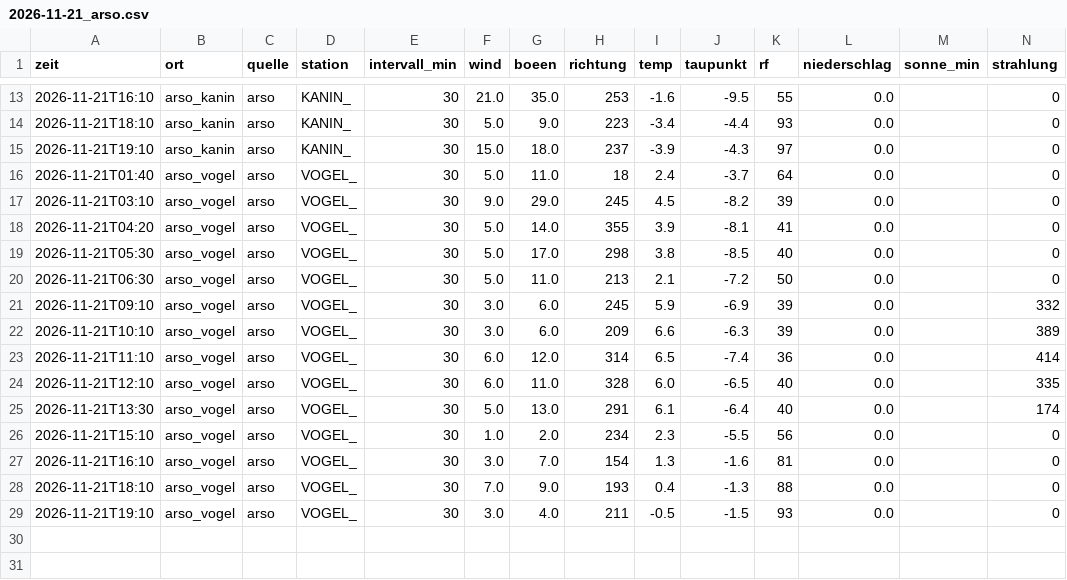
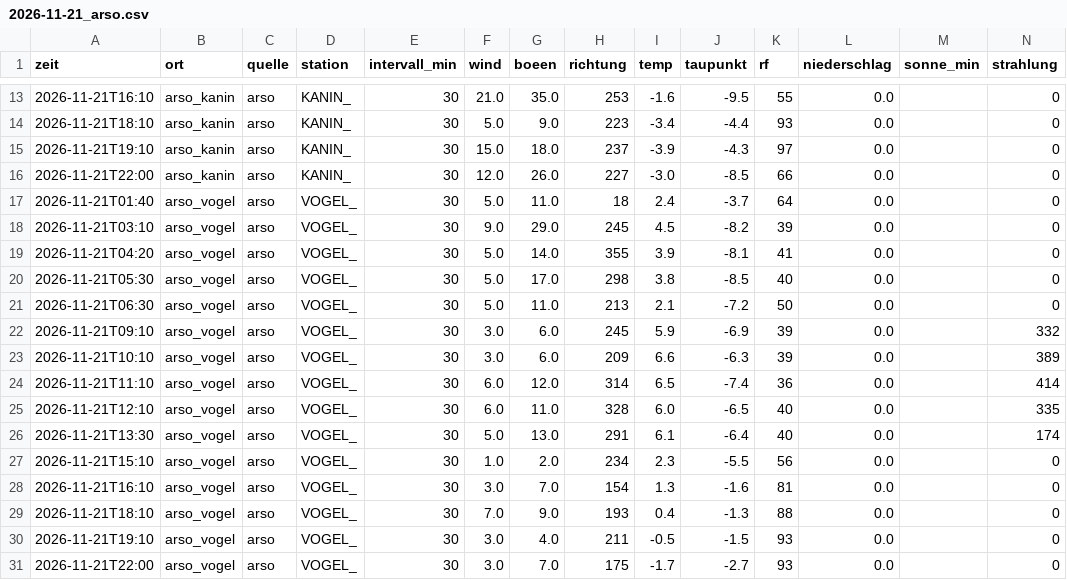
Before and after one commit to SalamanderCreator/flugwetter, a CSV file: data/v2/messungen/2026-11/2026-11-21_arso.csv, drawn as a sheet; only a part is shown, gaps mark what is left out; rows hold the shown columns only; the diff names each change by its address in the sheet, - before the commit and + after, or states it on an @@ line.

```diff
--- a/data/v2/messungen/2026-11/2026-11-21_arso.csv
+++ b/data/v2/messungen/2026-11/2026-11-21_arso.csv
+row 16: 2026-11-21T22:00 | arso_kanin | arso | KANIN_ | 30 | 12.0 | 26.0 | 227 | -3.0 | -8.5 | 66 | 0.0 |  | 0
+row 31: 2026-11-21T22:00 | arso_vogel | arso | VOGEL_ | 30 | 3.0 | 7.0 | 175 | -1.7 | -2.7 | 93 | 0.0 |  | 0
```
